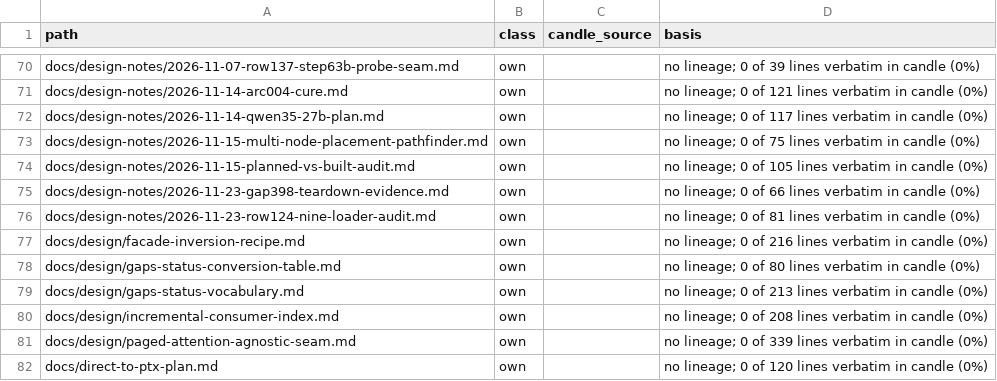
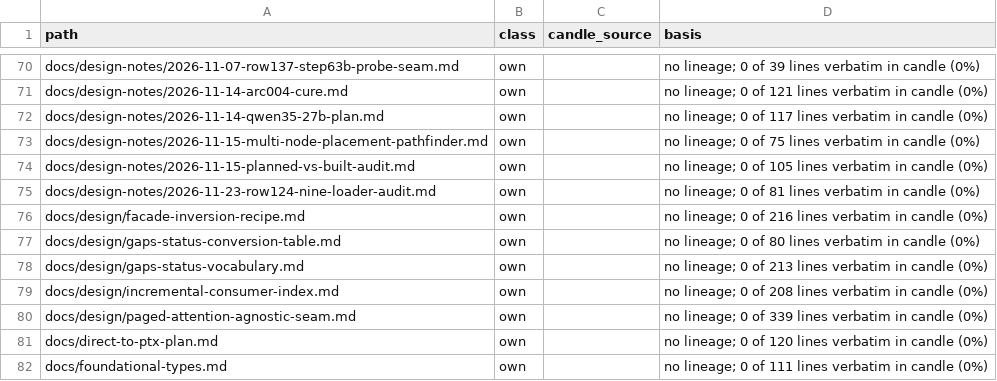
Before and after one commit to ThinkersJournal/fuel, a TSV file: docs/provenance/FILES.tsv, drawn as a sheet; only a part is shown, gaps mark what is left out; the shorter side is filled out with more unchanged rows.

```diff
--- a/docs/provenance/FILES.tsv
+++ b/docs/provenance/FILES.tsv
@@ -74,3 +74,2 @@ docs/design-notes/2026-11-15-multi-node-placement-pathfinder.md	own		no lineage;
 docs/design-notes/2026-11-15-planned-vs-built-audit.md	own		no lineage; 0 of 105 lines verbatim in candle (0%)
-docs/design-notes/2026-11-23-gap398-teardown-evidence.md	own		no lineage; 0 of 66 lines verbatim in candle (0%)
 docs/design-notes/2026-11-23-row124-nine-loader-audit.md	own		no lineage; 0 of 81 lines verbatim in candle (0%)
```
Also changed, not shown: 1 other file.
